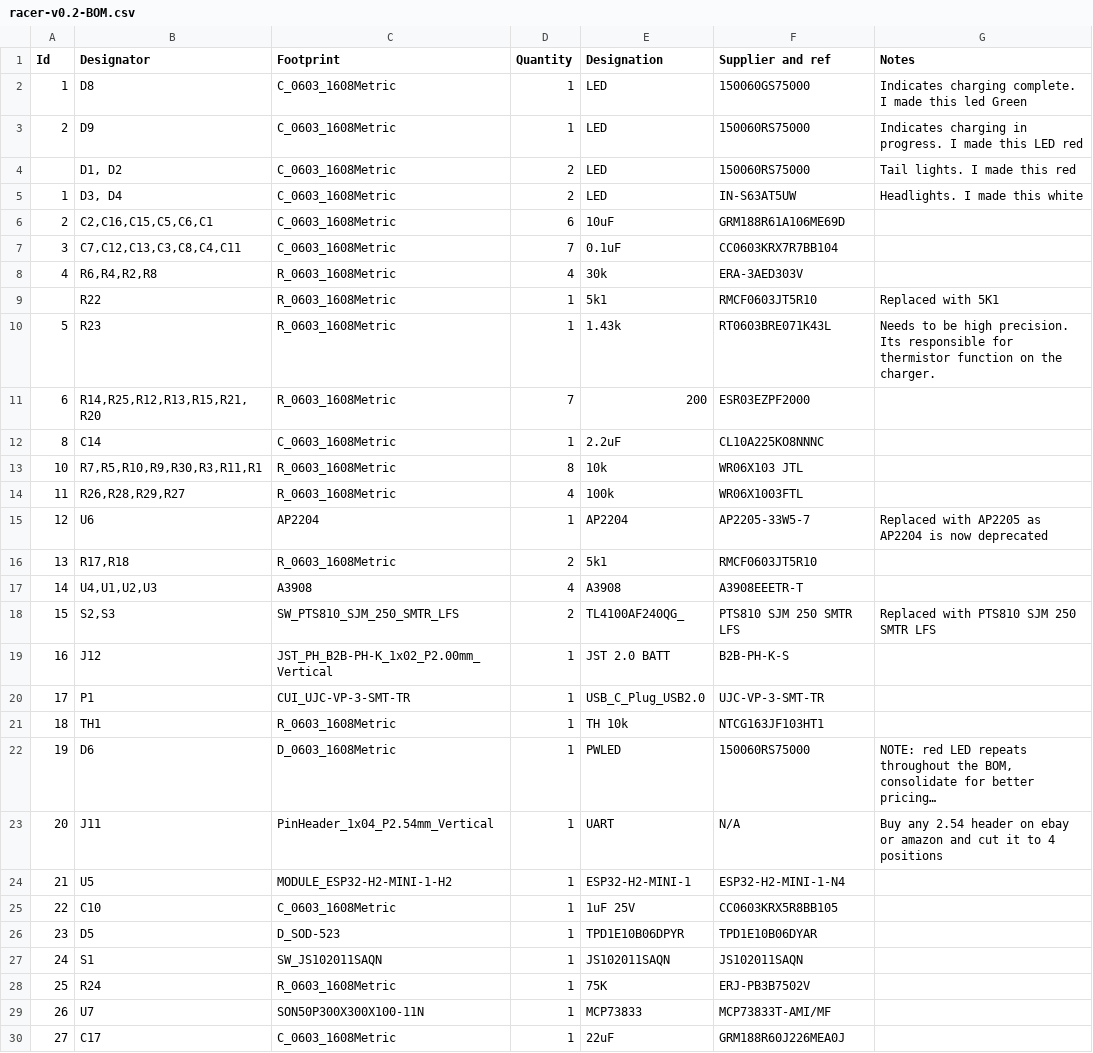
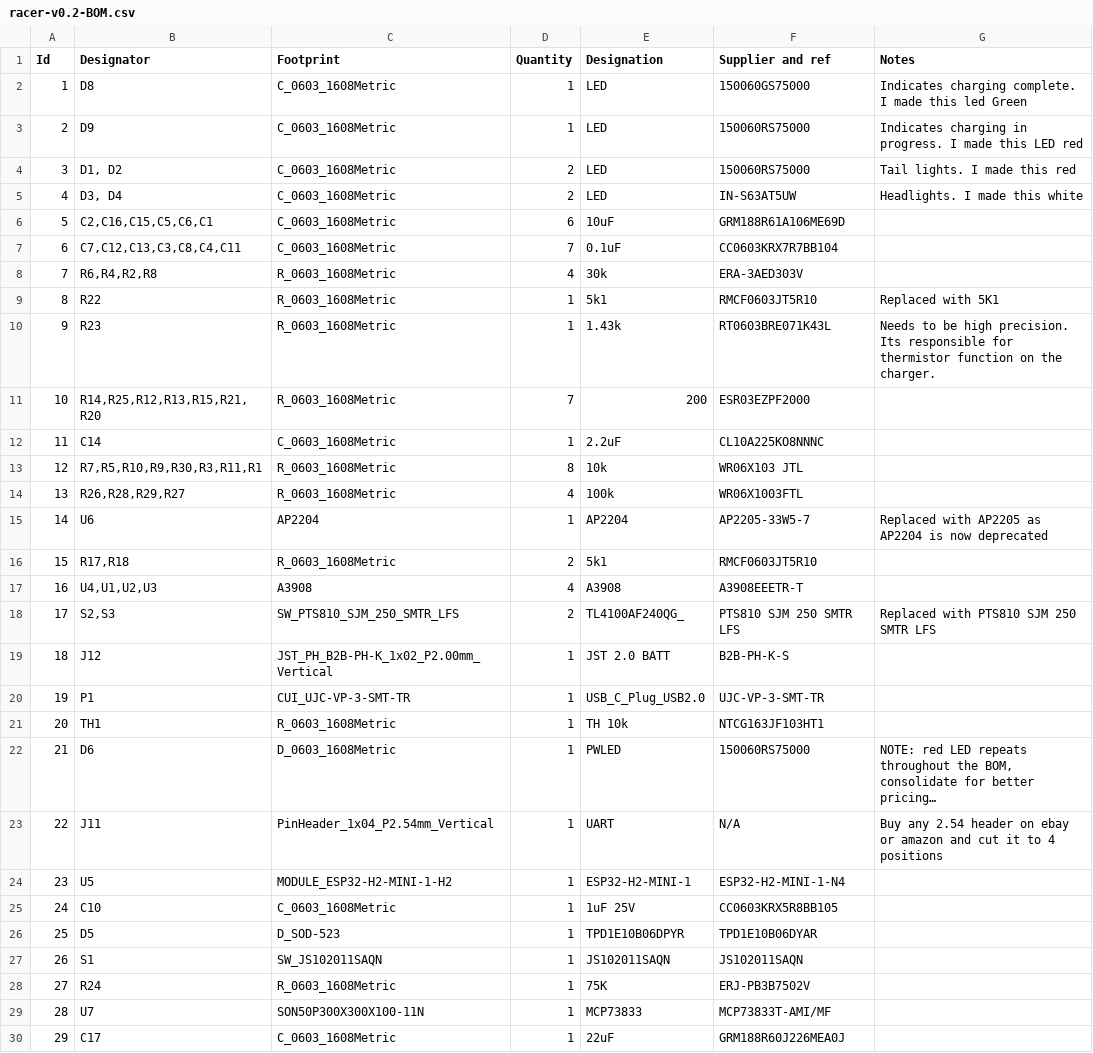
Before and after one commit to StuckAtPrototype/Racer, a CSV file: hardware/racer/racer-v0.2-BOM.csv, drawn as a sheet; only a part is shown; the diff covers the shown part only.

```diff
--- a/hardware/racer/racer-v0.2-BOM.csv
+++ b/hardware/racer/racer-v0.2-BOM.csv
@@ -3,28 +3,28 @@ Id,Designator,Footprint,Quantity,Designation,Supplier and ref,Notes
 2,D9,C_0603_1608Metric,1,LED,150060RS75000,Indicates charging in progress. I made this LED red
-,"D1, D2",C_0603_1608Metric,2,LED,150060RS75000,Tail lights. I made this red
-1,"D3, D4",C_0603_1608Metric,2,LED,IN-S63AT5UW,Headlights. I made this white
-2,"C2,C16,C15,C5,C6,C1",C_0603_1608Metric,6,10uF,GRM188R61A106ME69D,
-3,"C7,C12,C13,C3,C8,C4,C11",C_0603_1608Metric,7,0.1uF,CC0603KRX7R7BB104,
-4,"R6,R4,R2,R8",R_0603_1608Metric,4,30k,ERA-3AED303V,
-,R22,R_0603_1608Metric,1,5k1,RMCF0603JT5R10,Replaced with 5K1
-5,R23,R_0603_1608Metric,1,1.43k,RT0603BRE071K43L,Needs to be high precision. Its responsible for thermistor function on the charger.
-6,"R14,R25,R12,R13,R15,R21,R20",R_0603_1608Metric,7,200,ESR03EZPF2000,
-8,C14,C_0603_1608Metric,1,2.2uF,CL10A225KO8NNNC,
-10,"R7,R5,R10,R9,R30,R3,R11,R1",R_0603_1608Metric,8,10k,WR06X103 JTL,
-11,"R26,R28,R29,R27",R_0603_1608Metric,4,100k,WR06X1003FTL,
-12,U6,AP2204,1,AP2204,AP2205-33W5-7,Replaced with AP2205 as AP2204 is now deprecated
-13,"R17,R18",R_0603_1608Metric,2,5k1,RMCF0603JT5R10,
-14,"U4,U1,U2,U3",A3908,4,A3908,A3908EEETR-T,
-15,"S2,S3",SW_PTS810_SJM_250_SMTR_LFS,2,TL4100AF240QG_,PTS810 SJM 250 SMTR LFS,Replaced with PTS810 SJM 250 SMTR LFS
-16,J12,JST_PH_B2B-PH-K_1x02_P2.00mm_Vertical,1,JST 2.0 BATT,B2B-PH-K-S,
-17,P1,CUI_UJC-VP-3-SMT-TR,1,USB_C_Plug_USB2.0,UJC-VP-3-SMT-TR,
-18,TH1,R_0603_1608Metric,1,TH 10k,NTCG163JF103HT1,
-19,D6,D_0603_1608Metric,1,PWLED,150060RS75000,"NOTE: red LED repeats throughout the BOM, consolidate for better pricing…"
-20,J11,PinHeader_1x04_P2.54mm_Vertical,1,UART,N/A,Buy any 2.54 header on ebay or amazon and cut it to 4 positions
-21,U5,MODULE_ESP32-H2-MINI-1-H2,1,ESP32-H2-MINI-1,ESP32-H2-MINI-1-N4,
-22,C10,C_0603_1608Metric,1,1uF 25V,CC0603KRX5R8BB105,
-23,D5,D_SOD-523,1,TPD1E10B06DPYR,TPD1E10B06DYAR,
-24,S1,SW_JS102011SAQN,1,JS102011SAQN,JS102011SAQN,
-25,R24,R_0603_1608Metric,1,75K,ERJ-PB3B7502V,
-26,U7,SON50P300X300X100-11N,1,MCP73833,MCP73833T-AMI/MF,
-27,C17,C_0603_1608Metric,1,22uF,GRM188R60J226MEA0J,
+3,"D1, D2",C_0603_1608Metric,2,LED,150060RS75000,Tail lights. I made this red
+4,"D3, D4",C_0603_1608Metric,2,LED,IN-S63AT5UW,Headlights. I made this white
+5,"C2,C16,C15,C5,C6,C1",C_0603_1608Metric,6,10uF,GRM188R61A106ME69D,
+6,"C7,C12,C13,C3,C8,C4,C11",C_0603_1608Metric,7,0.1uF,CC0603KRX7R7BB104,
+7,"R6,R4,R2,R8",R_0603_1608Metric,4,30k,ERA-3AED303V,
+8,R22,R_0603_1608Metric,1,5k1,RMCF0603JT5R10,Replaced with 5K1
+9,R23,R_0603_1608Metric,1,1.43k,RT0603BRE071K43L,Needs to be high precision. Its responsible for thermistor function on the charger.
+10,"R14,R25,R12,R13,R15,R21,R20",R_0603_1608Metric,7,200,ESR03EZPF2000,
+11,C14,C_0603_1608Metric,1,2.2uF,CL10A225KO8NNNC,
+12,"R7,R5,R10,R9,R30,R3,R11,R1",R_0603_1608Metric,8,10k,WR06X103 JTL,
+13,"R26,R28,R29,R27",R_0603_1608Metric,4,100k,WR06X1003FTL,
+14,U6,AP2204,1,AP2204,AP2205-33W5-7,Replaced with AP2205 as AP2204 is now deprecated
+15,"R17,R18",R_0603_1608Metric,2,5k1,RMCF0603JT5R10,
+16,"U4,U1,U2,U3",A3908,4,A3908,A3908EEETR-T,
+17,"S2,S3",SW_PTS810_SJM_250_SMTR_LFS,2,TL4100AF240QG_,PTS810 SJM 250 SMTR LFS,Replaced with PTS810 SJM 250 SMTR LFS
+18,J12,JST_PH_B2B-PH-K_1x02_P2.00mm_Vertical,1,JST 2.0 BATT,B2B-PH-K-S,
+19,P1,CUI_UJC-VP-3-SMT-TR,1,USB_C_Plug_USB2.0,UJC-VP-3-SMT-TR,
+20,TH1,R_0603_1608Metric,1,TH 10k,NTCG163JF103HT1,
+21,D6,D_0603_1608Metric,1,PWLED,150060RS75000,"NOTE: red LED repeats throughout the BOM, consolidate for better pricing…"
+22,J11,PinHeader_1x04_P2.54mm_Vertical,1,UART,N/A,Buy any 2.54 header on ebay or amazon and cut it to 4 positions
+23,U5,MODULE_ESP32-H2-MINI-1-H2,1,ESP32-H2-MINI-1,ESP32-H2-MINI-1-N4,
+24,C10,C_0603_1608Metric,1,1uF 25V,CC0603KRX5R8BB105,
+25,D5,D_SOD-523,1,TPD1E10B06DPYR,TPD1E10B06DYAR,
+26,S1,SW_JS102011SAQN,1,JS102011SAQN,JS102011SAQN,
+27,R24,R_0603_1608Metric,1,75K,ERJ-PB3B7502V,
+28,U7,SON50P300X300X100-11N,1,MCP73833,MCP73833T-AMI/MF,
+29,C17,C_0603_1608Metric,1,22uF,GRM188R60J226MEA0J,
```
Also changed, not shown: 6 added rows and 3 edited cells elsewhere in this file.
